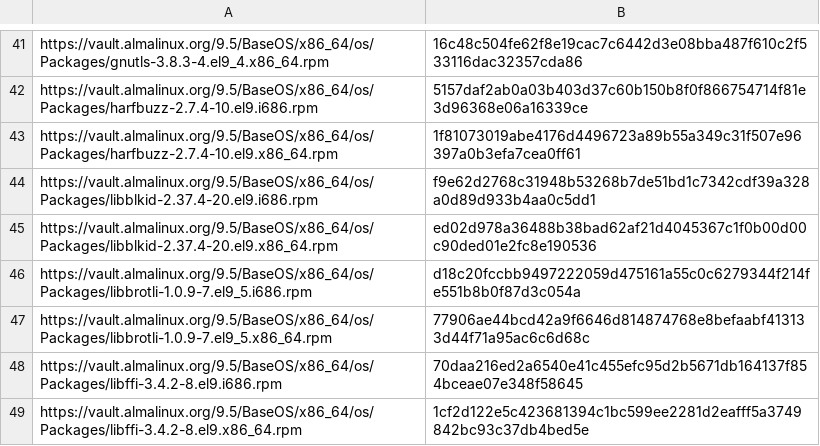
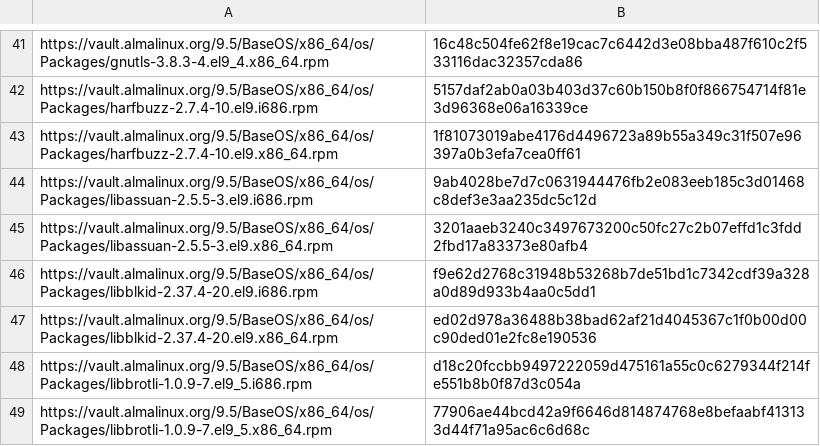
Before and after one commit to ptitSeb/box64, a CSV file: box64-bundle-x86-libs.csv, drawn as a sheet; only a part is shown, gaps mark what is left out; the shorter side is filled out with more unchanged rows.

Commit message:
[BUNDLE] Add 'libassuan.so.0' (#3629)
It is required for the CentOS variant of Zscaler.

```diff
--- a/box64-bundle-x86-libs.csv
+++ b/box64-bundle-x86-libs.csv
@@ -43,2 +43,4 @@ https://vault.almalinux.org/9.5/BaseOS/x86_64/os/Packages/harfbuzz-2.7.4-10.el9.
 https://vault.almalinux.org/9.5/BaseOS/x86_64/os/Packages/harfbuzz-2.7.4-10.el9.x86_64.rpm,1f81073019abe4176d4496723a89b55a349c31f507e96397a0b3efa7cea0ff61
+https://vault.almalinux.org/9.5/BaseOS/x86_64/os/Packages/libassuan-2.5.5-3.el9.i686.rpm,9ab4028be7d7c0631944476fb2e083eeb185c3d01468c8def3e3aa235dc5c12d
+https://vault.almalinux.org/9.5/BaseOS/x86_64/os/Packages/libassuan-2.5.5-3.el9.x86_64.rpm,3201aaeb3240c3497673200c50fc27c2b07effd1c3fdd2fbd17a83373e80afb4
 https://vault.almalinux.org/9.5/BaseOS/x86_64/os/Packages/libblkid-2.37.4-20.el9.i686.rpm,f9e62d2768c31948b53268b7de51bd1c7342cdf39a328a0d89d933b4aa0c5dd1
```
